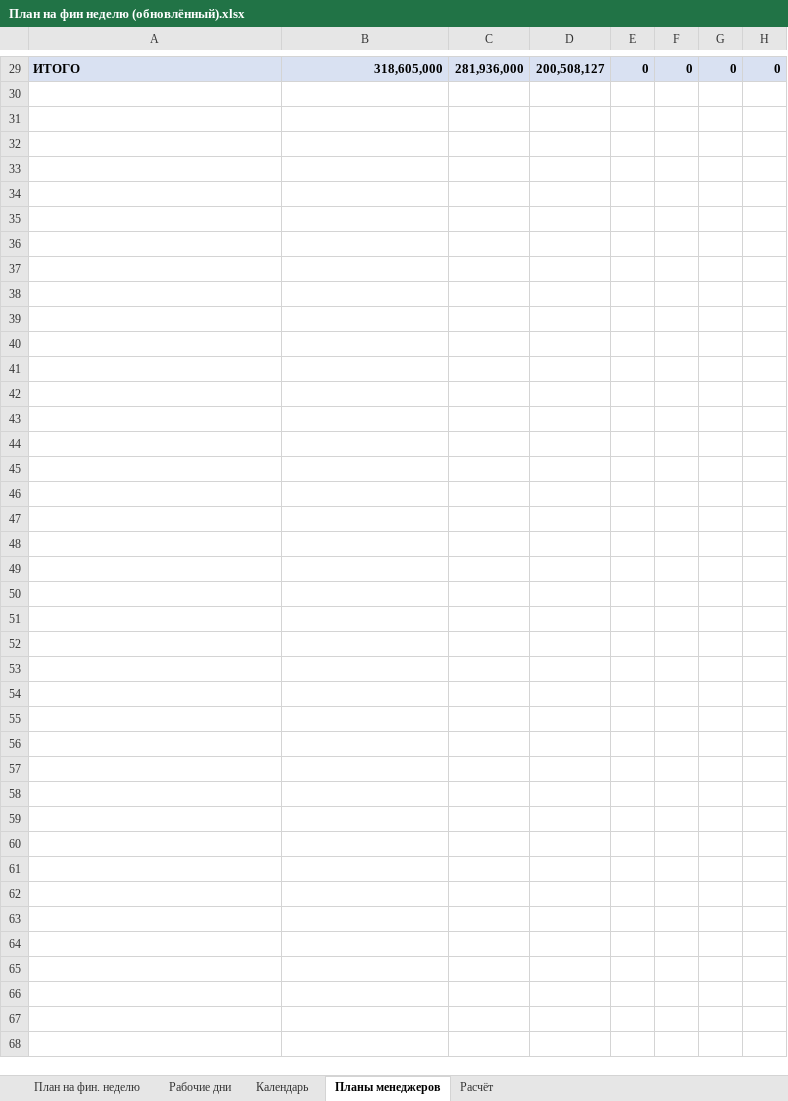
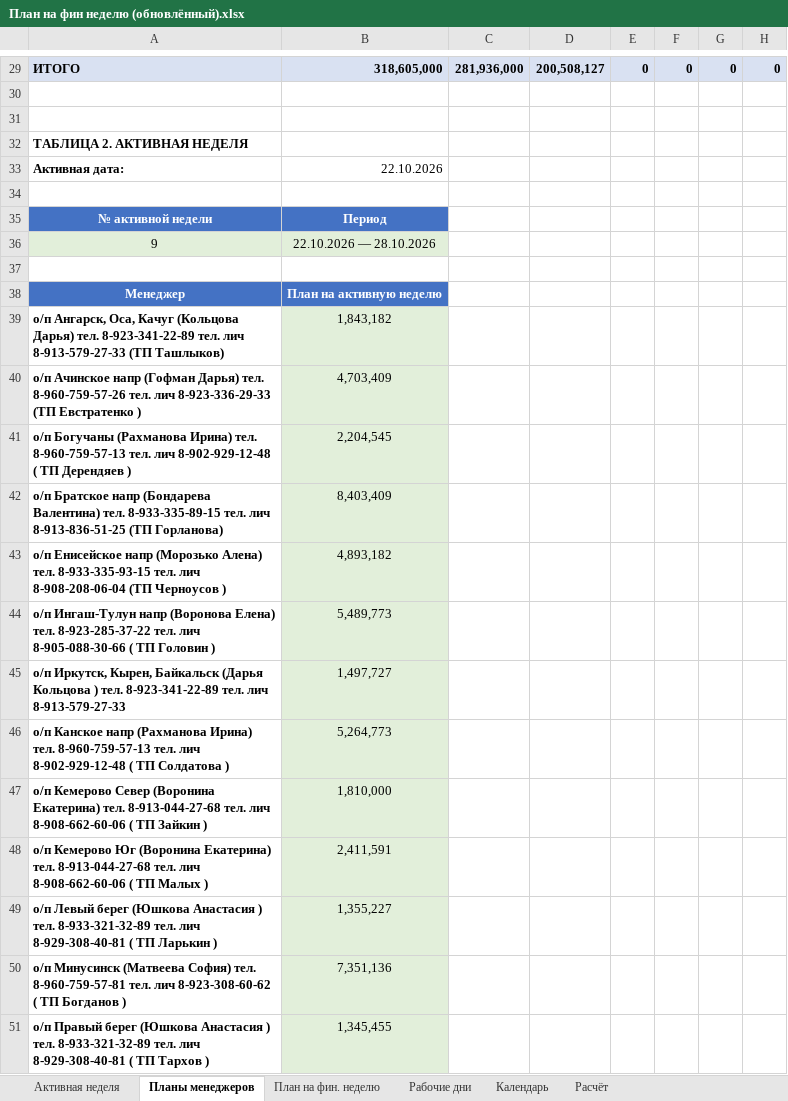
Before and after one commit to Kirill-RF/finance-week-planner, an Excel workbook: План на фин неделю (обновлённый).xlsx, sheet Планы менеджеров, drawn as a sheet; only a part is shown, gaps mark what is left out; values as stored, in another font and other column widths than the file's, no borders; rows hold the shown columns only; the diff covers the shown part only; the diff names each change by its address in the sheet, - before the commit and + after, or states it on an @@ line.

Commit message:
Add files via upload

```diff
--- a/План на фин неделю (обновлённый).xlsx (sheet Планы менеджеров)
+++ b/План на фин неделю (обновлённый).xlsx (sheet Планы менеджеров)
+sheet tab: Активная неделя
@@ sheet tab order changed: Активная неделя | Планы менеджеров | План на фин. неделю | Рабочие дни | Календарь | Расчёт @@
-A32: (empty)
+A32: ТАБЛИЦА 2. АКТИВНАЯ НЕДЕЛЯ
-A33: (empty)
+A33: Активная дата:
-B33: (empty)
+B33: 22.10.2026
+row 35: № активной недели | Период
+row 36: 9 | 22.10.2026 — 28.10.2026
+row 37: (empty)
+row 38: Менеджер | План на активную неделю
+row 39: o/п Ангарск, Оса, Качуг (Кольцова Дарья) тел. 8-923-341-22-89 тел. лич 8-913-579-27-33 (ТП Ташлыков) | 1,843,182
+row 40: o/п Ачинское напр (Гофман Дарья) тел. 8-960-759-57-26 тел. лич 8-923-336-29-33 (ТП Евстратенко ) | 4,703,409
+row 41: o/п Богучаны (Рахманова Ирина) тел. 8-960-759-57-13 тел. лич 8-902-929-12-48 ( ТП Дерендяев ) | 2,204,545
+row 42: o/п Братское напр (Бондарева Валентина) тел. 8-933-335-89-15 тел. лич 8-913-836-51-25 (ТП Горланова) | 8,403,409
+row 43: o/п Енисейское напр (Морозько Алена) тел. 8-933-335-93-15 тел. лич 8-908-208-06-04 (ТП Черноусов ) | 4,893,182
+row 44: o/п Ингаш-Тулун напр (Воронова Елена) тел. 8-923-285-37-22 тел. лич 8-905-088-30-66 ( ТП Головин ) | 5,489,773
+row 45: o/п Иркутск, Кырен, Байкальск (Дарья Кольцова ) тел. 8-923-341-22-89 тел. лич 8-913-579-27-33 | 1,497,727
+row 46: o/п Канское напр (Рахманова Ирина) тел. 8-960-759-57-13 тел. лич 8-902-929-12-48 ( ТП Солдатова ) | 5,264,773
+row 47: o/п Кемерово Север (Воронина Екатерина) тел. 8-913-044-27-68 тел. лич 8-908-662-60-06 ( ТП Зайкин ) | 1,810,000
+row 48: o/п Кемерово Юг (Воронина Екатерина) тел. 8-913-044-27-68 тел. лич 8-908-662-60-06 ( ТП Малых ) | 2,411,591
+row 49: o/п Левый берег (Юшкова Анастасия ) тел. 8-933-321-32-89 тел. лич 8-929-308-40-81 ( ТП Ларькин ) | 1,355,227
+row 50: o/п Минусинск (Матвеева София) тел. 8-960-759-57-81 тел. лич 8-923-308-60-62 ( ТП Богданов ) | 7,351,136
+row 51: o/п Правый берег (Юшкова Анастасия ) тел. 8-933-321-32-89 тел. лич 8-929-308-40-81 ( ТП Тархов ) | 1,345,455
```
Also changed, not shown: 11 added rows elsewhere in this sheet.
